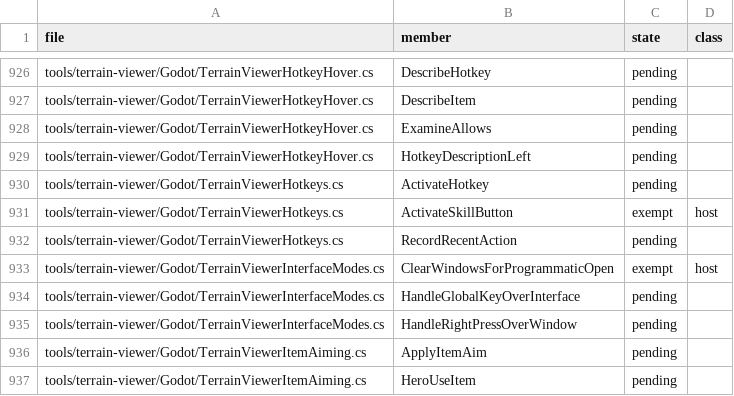
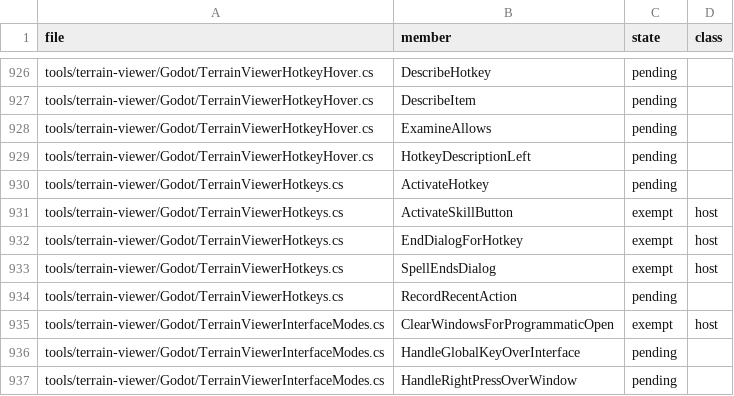
Before and after one commit to Simarglok/arcanum-steamwoven, a CSV file: docs/verification/address-methods.csv, drawn as a sheet; only a part is shown, gaps mark what is left out; the shorter side is filled out with more unchanged rows; the diff names each change by its address in the sheet, - before the commit and + after, or states it on an @@ line.

```diff
--- a/docs/verification/address-methods.csv
+++ b/docs/verification/address-methods.csv
+row 932: tools/terrain-viewer/Godot/TerrainViewerHotkeys.cs | EndDialogForHotkey | exempt | host
+row 933: tools/terrain-viewer/Godot/TerrainViewerHotkeys.cs | SpellEndsDialog | exempt | host
```
Also changed, not shown: 7 other files.
